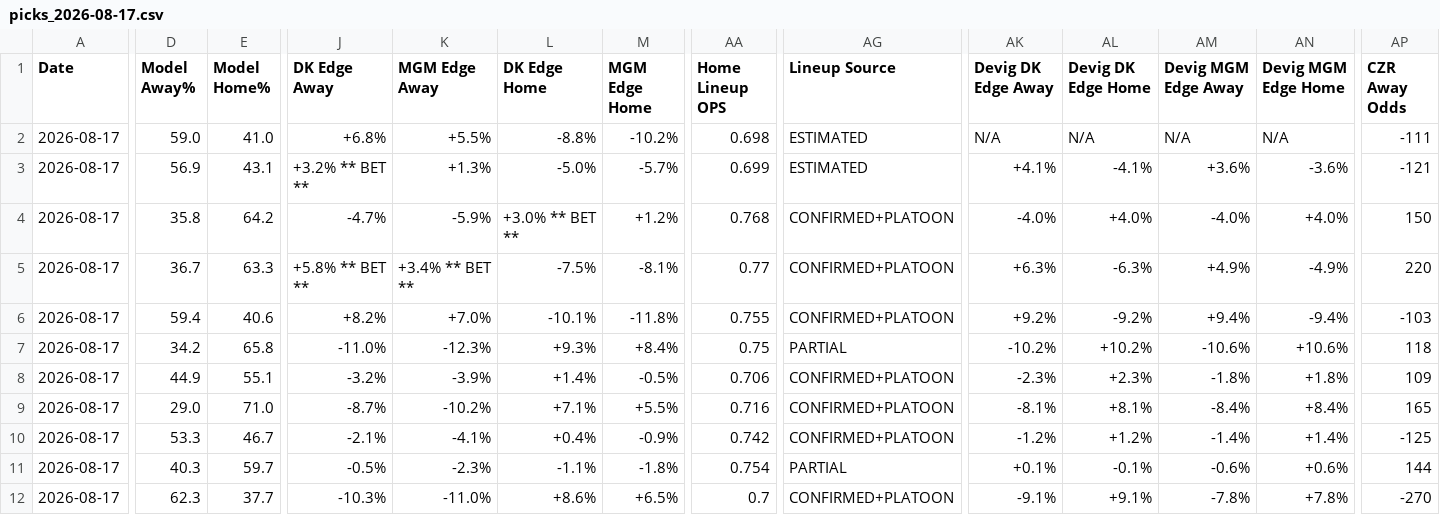
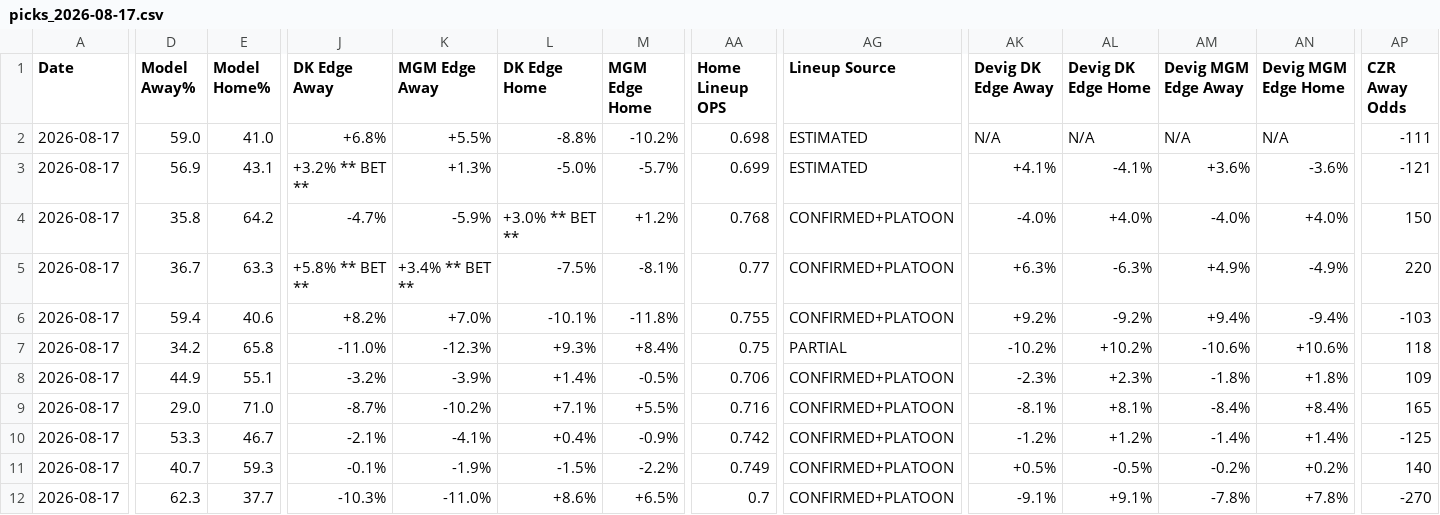
Before and after one commit to myles00price/baseball-model, a CSV file: picks_2026-08-17.csv, drawn as a sheet; only a part is shown, gaps mark what is left out; the diff covers the shown part only; the diff names each change by its address in the sheet, - before the commit and + after, or states it on an @@ line.

```diff
--- a/picks_2026-08-17.csv
+++ b/picks_2026-08-17.csv
-D11 (Model Away%): 40.3
+D11 (Model Away%): 40.7
-E11 (Model Home%): 59.7
+E11 (Model Home%): 59.3
-J11 (DK Edge Away): -0.5%
+J11 (DK Edge Away): -0.1%
-K11 (MGM Edge Away): -2.3%
+K11 (MGM Edge Away): -1.9%
-L11 (DK Edge Home): -1.1%
+L11 (DK Edge Home): -1.5%
-M11 (MGM Edge Home): -1.8%
+M11 (MGM Edge Home): -2.2%
-AA11 (Home Lineup OPS): 0.754
+AA11 (Home Lineup OPS): 0.749
-AG11 (Lineup Source): PARTIAL
+AG11 (Lineup Source): CONFIRMED+PLATOON
-AK11 (Devig DK Edge Away): +0.1%
+AK11 (Devig DK Edge Away): +0.5%
-AL11 (Devig DK Edge Home): -0.1%
+AL11 (Devig DK Edge Home): -0.5%
-AM11 (Devig MGM Edge Away): -0.6%
+AM11 (Devig MGM Edge Away): -0.2%
-AN11 (Devig MGM Edge Home): +0.6%
+AN11 (Devig MGM Edge Home): +0.2%
-AP11 (CZR Away Odds): 144
+AP11 (CZR Away Odds): 140
```
Also changed, not shown: 1 edited cell elsewhere in this file, k_lock_2026-08-17.csv, 5 other files.
